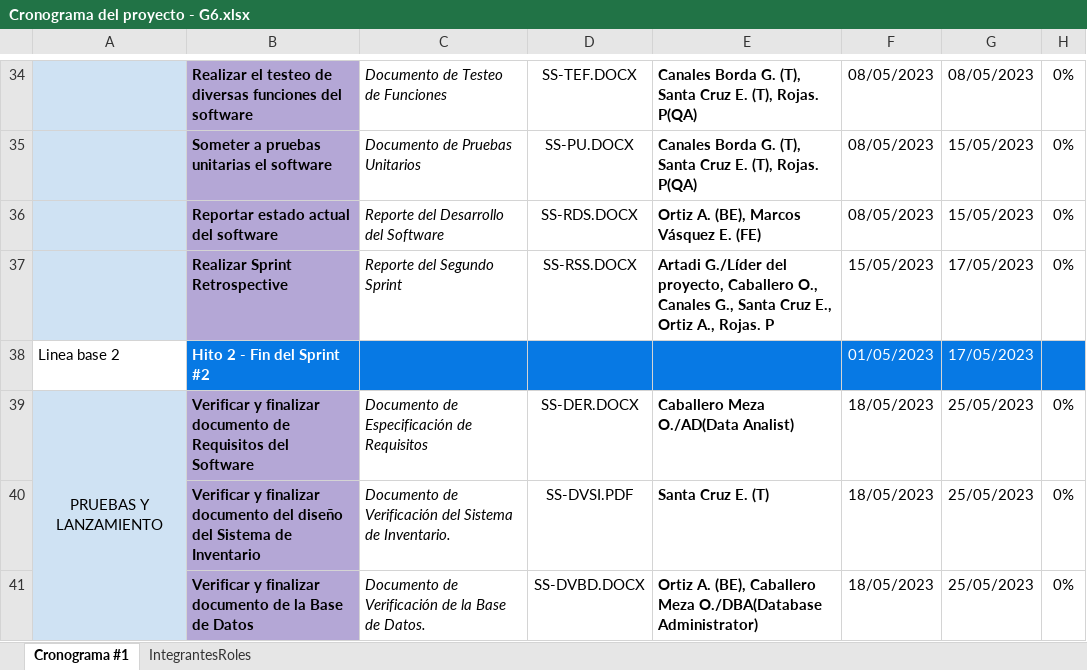
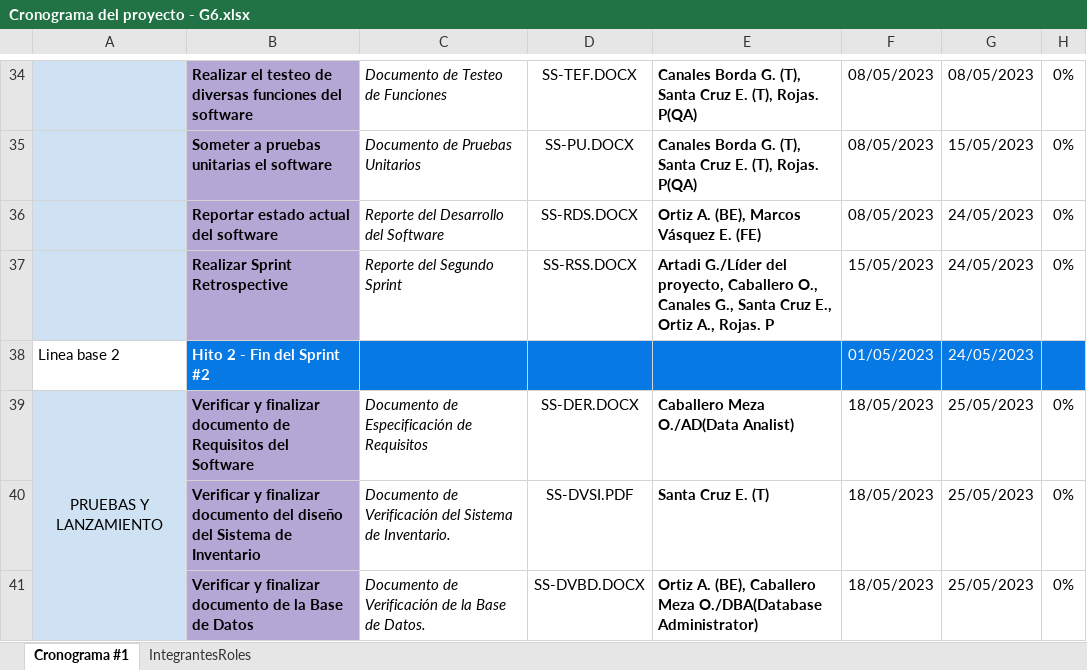
Before and after one commit to Weebmaster69/sistema-ecommerce, an Excel workbook: Desarrollo/Proyecto SuperShop/Manuales/Gestión/Cronograma del proyecto - G6.xlsx, sheet Cronograma #1, drawn as a sheet; only a part is shown, gaps mark what is left out; values as stored, in another font and other column widths than the file's, no borders; charts and pictures not drawn; the diff names each change by its address in the sheet, - before the commit and + after, or states it on an @@ line.

Commit message:
Correccion

```diff
--- a/Desarrollo/Proyecto SuperShop/Manuales/Gestión/Cronograma del proyecto - G6.xlsx (sheet Cronograma #1)
+++ b/Desarrollo/Proyecto SuperShop/Manuales/Gestión/Cronograma del proyecto - G6.xlsx (sheet Cronograma #1)
-G36: 15/05/2023
+G36: 24/05/2023
-G37:G38: 17/05/2023
+G37:G38: 24/05/2023
```
